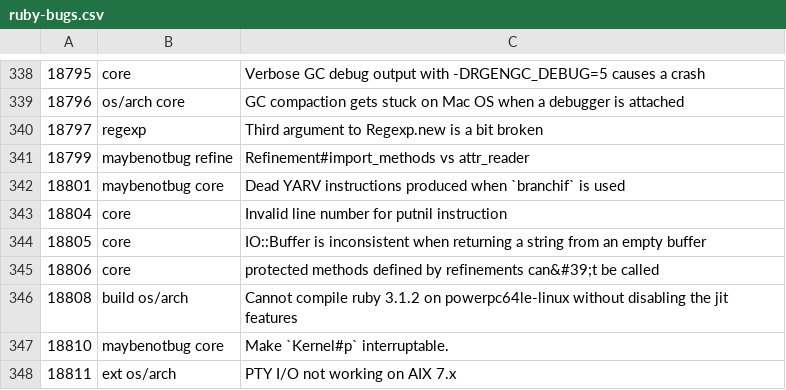
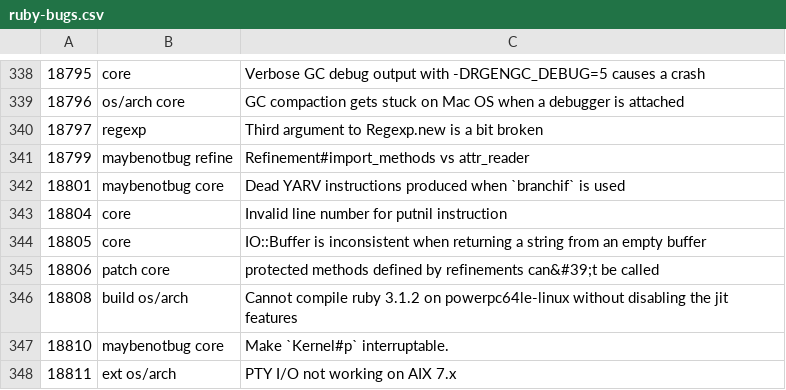
Before and after one commit to andrewdev35/tagged-ruby-bugs, a CSV file: ruby-bugs.csv, drawn as a sheet; only a part is shown, gaps mark what is left out.

Commit message:
Update Ruby bugs

```diff
--- a/ruby-bugs.csv
+++ b/ruby-bugs.csv
@@ -344,3 +344,3 @@
 18805,core,IO::Buffer is inconsistent when returning a string from an empty buffer
-18806,core,protected methods defined by refinements can&#39;t be called
+18806,patch core,protected methods defined by refinements can&#39;t be called
 18808,build os/arch,Cannot compile ruby 3.1.2 on powerpc64le-linux without disabling the jit features
```
